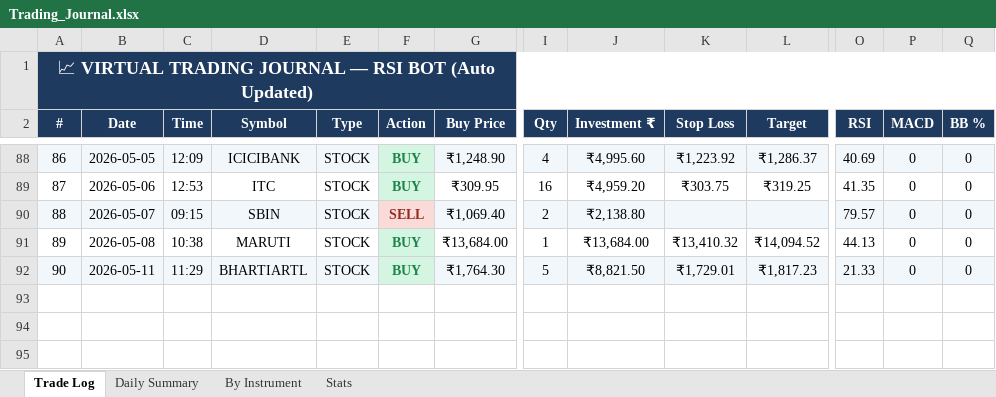
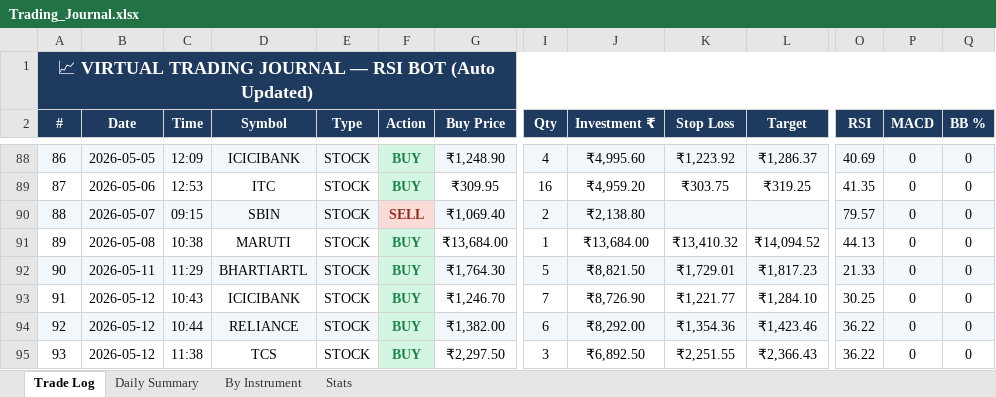
Before and after one commit to guruvujk/rsi-bot, an Excel workbook: logs/Trading_Journal.xlsx, sheet Trade Log, drawn as a sheet; only a part is shown, gaps mark what is left out; values as stored, in another font and other column widths than the file's, no borders; rows hold the shown columns only; the diff names each change by its address in the sheet, - before the commit and + after, or states it on an @@ line.

```diff
--- a/logs/Trading_Journal.xlsx (sheet Trade Log)
+++ b/logs/Trading_Journal.xlsx (sheet Trade Log)
+row 93: 91 | 2026-05-12 | 10:43 | ICICIBANK | STOCK | BUY | ₹1,246.70 | 7 | ₹8,726.90 | ₹1,221.77 | ₹1,284.10 | 30.25 | 0 | 0
+row 94: 92 | 2026-05-12 | 10:44 | RELIANCE | STOCK | BUY | ₹1,382.00 | 6 | ₹8,292.00 | ₹1,354.36 | ₹1,423.46 | 36.22 | 0 | 0
+row 95: 93 | 2026-05-12 | 11:38 | TCS | STOCK | BUY | ₹2,297.50 | 3 | ₹6,892.50 | ₹2,251.55 | ₹2,366.43 | 36.22 | 0 | 0
```
Also changed, not shown: sheet Stats, 4 other files.
